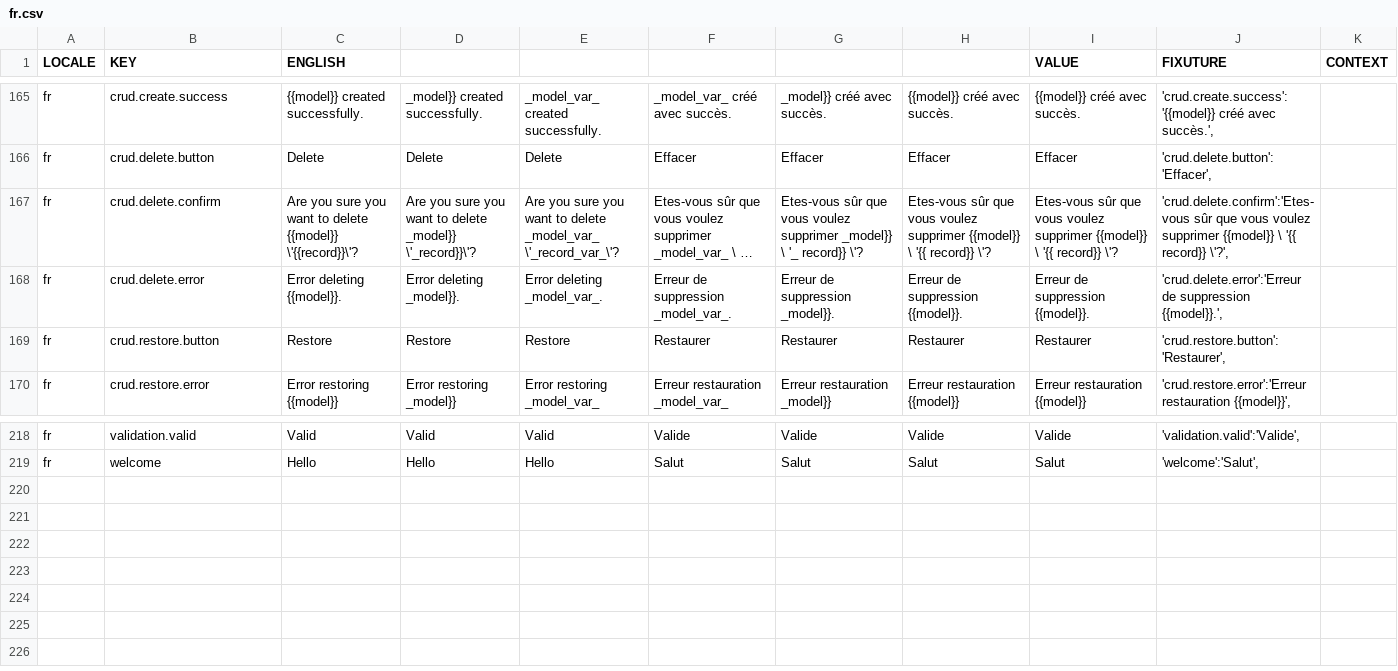
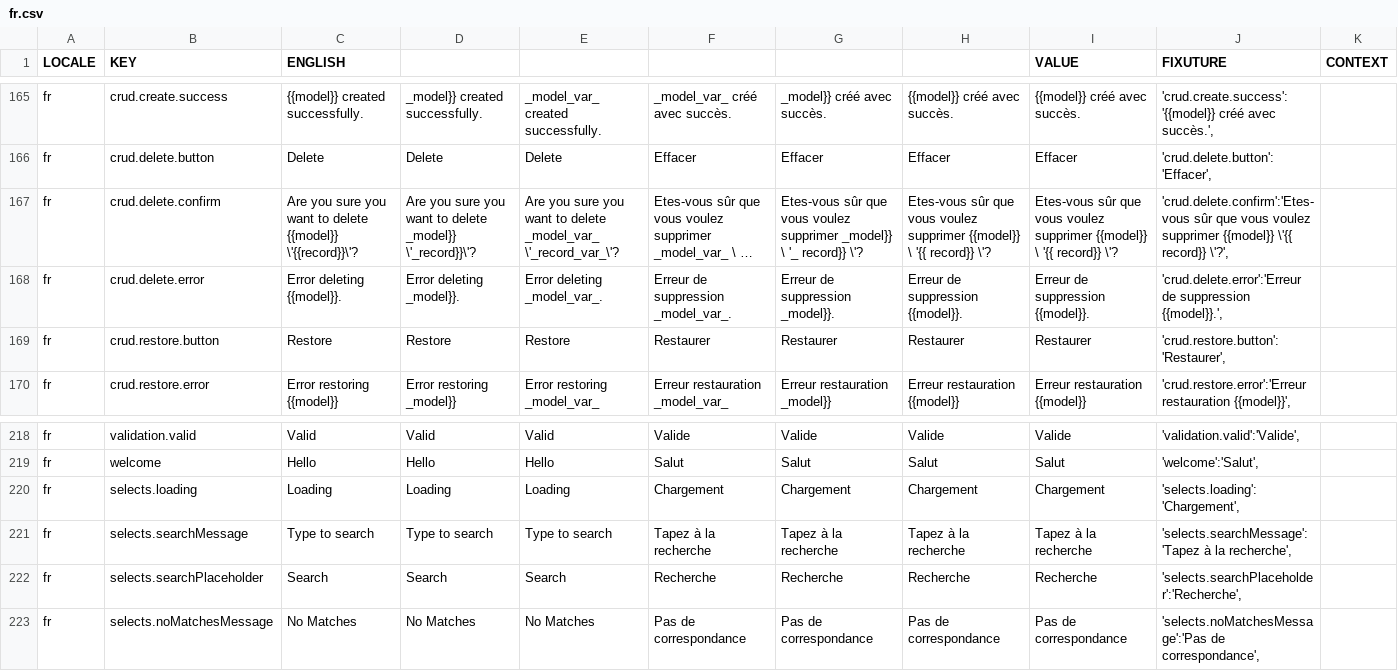
Before and after one commit to aaronlelevier/casino_scrapers, a CSV file: bsrs-django/bigsky/media/translation/fr.csv, drawn as a sheet; only a part is shown, gaps mark what is left out; long unchanged cells end in …; the diff names each change by its address in the sheet, - before the commit and + after, or states it on an @@ line.

Commit message:
[POWER SELECT] i18n and global config... spotty acceptance tests.

```diff
--- a/bsrs-django/bigsky/media/translation/fr.csv
+++ b/bsrs-django/bigsky/media/translation/fr.csv
-J167 (FIXUTURE): …supprimer {{model}} \ '{{ record}} \'?',
+J167 (FIXUTURE): …supprimer {{model}} \'{{ record}} \'?',
+row 220: fr | selects.loading | Loading | Loading | Loading | Chargement | Chargement | Chargement | Chargement | 'selects.loading':'Chargement',
+row 221: fr | selects.searchMessage | Type to search | Type to search | Type to search | Tapez à la recherche | Tapez à la recherche | Tapez à la recherche | Tapez à la recherche | 'selects.searchMessage':'Tapez à la recherche',
+row 222: fr | selects.searchPlaceholder | Search | Search | Search | Recherche | Recherche | Recherche | Recherche | 'selects.searchPlaceholder':'Recherche',
+row 223: fr | selects.noMatchesMessage | No Matches | No Matches | No Matches | Pas de correspondance | Pas de correspondance | Pas de correspondance | Pas de correspondance | 'selects.noMatchesMessage':'Pas de correspondance',
```
Also changed, not shown: bsrs-django/bigsky/media/translation/en.csv, bsrs-django/bigsky/media/translation/es.csv, 43 other files.
